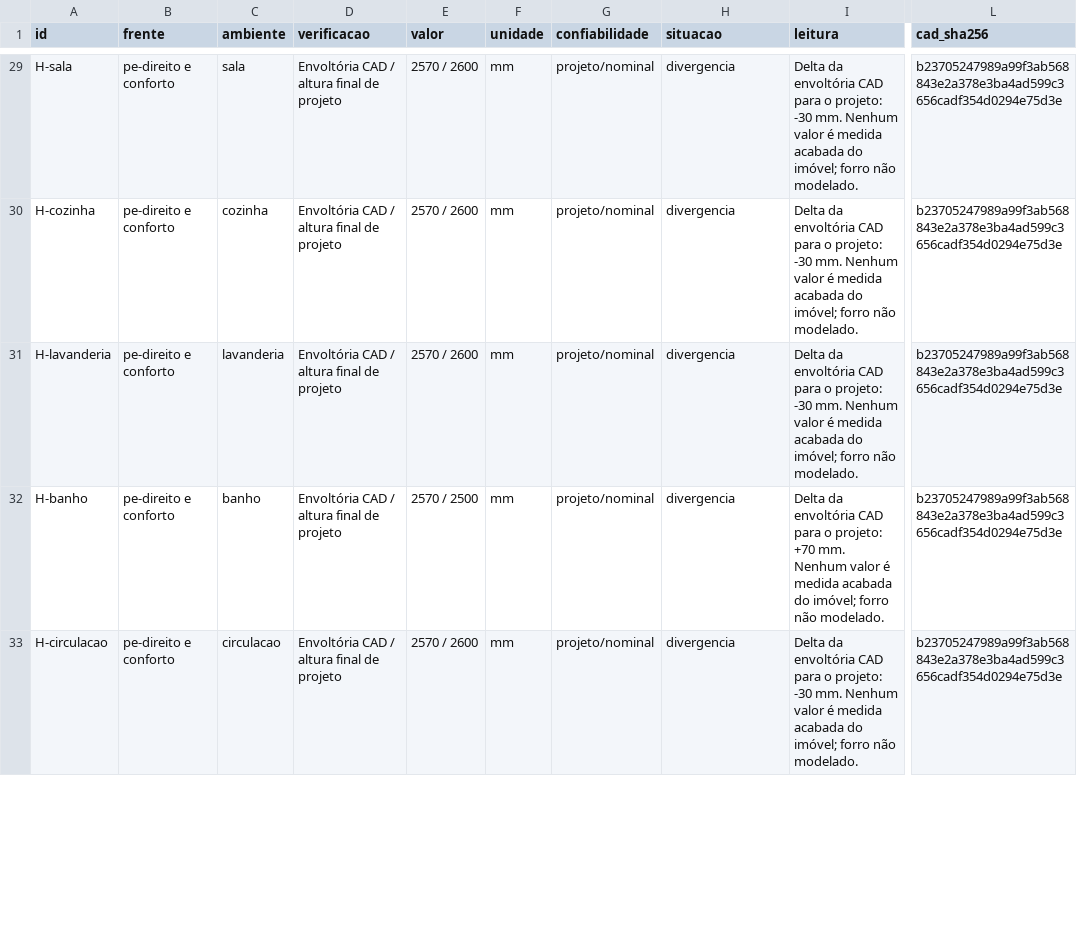
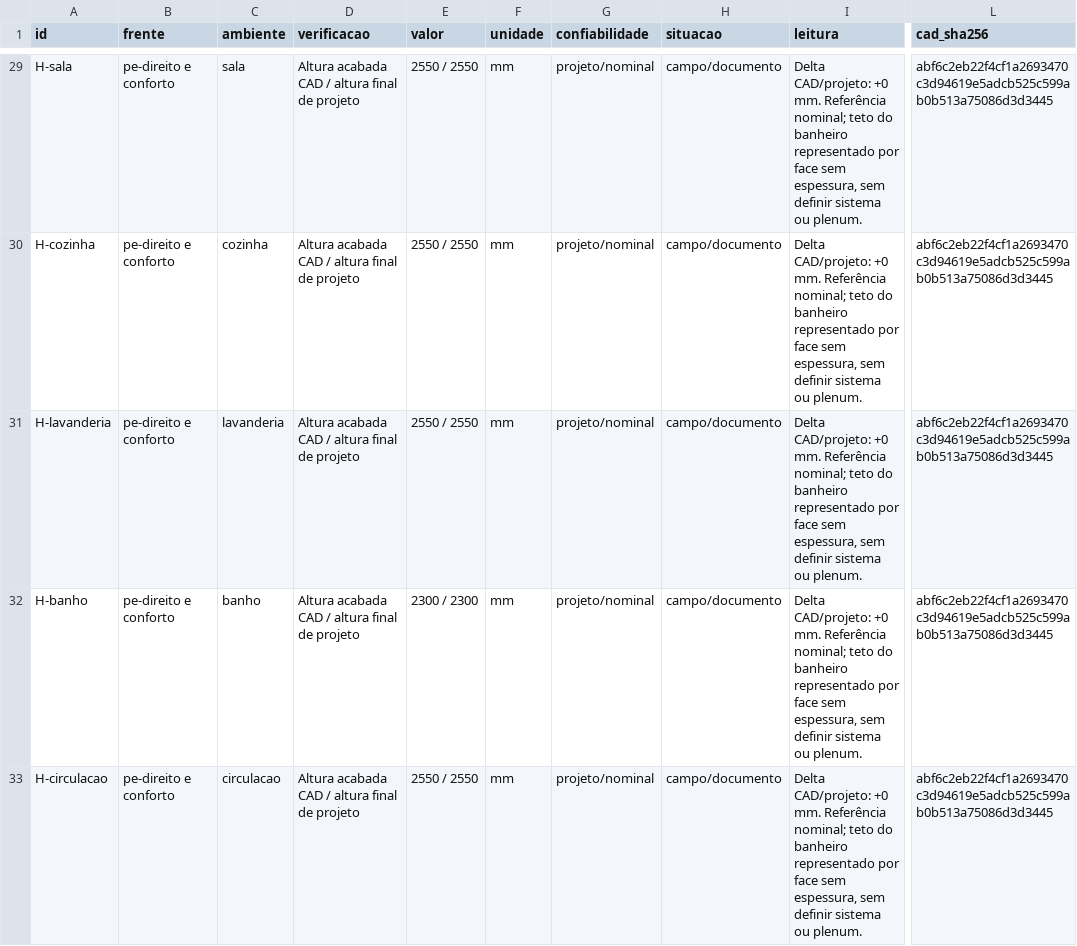
Before and after one commit to queiroz-labs/guedala-park, a CSV file: 02_Modelo_3D/Conferencia_uso.csv, drawn as a sheet; only a part is shown, gaps mark what is left out; the diff covers the shown part only; the diff names each change by its address in the sheet, - before the commit and + after, or states it on an @@ line.

Commit message:
Incorpora portas e alturas aprovadas no FreeCAD

```diff
--- a/02_Modelo_3D/Conferencia_uso.csv
+++ b/02_Modelo_3D/Conferencia_uso.csv
-D29:D33 (verificacao): Envoltória CAD / altura final de projeto
+D29:D33 (verificacao): Altura acabada CAD / altura final de projeto
-E29:E31 (valor): 2570 / 2600
+E29:E31 (valor): 2550 / 2550
-H29:H33 (situacao): divergencia
+H29:H33 (situacao): campo/documento
-I29:I31 (leitura): Delta da envoltória CAD para o projeto: -30 mm. Nenhum valor é medida acabada do imóvel; forro não modelado.
+I29:I31 (leitura): Delta CAD/projeto: +0 mm. Referência nominal; teto do banheiro representado por face sem espessura, sem definir sistema ou plenum.
-L29:L33 (cad_sha256): b23705247989a99f3ab568843e2a378e3ba4ad599c3656cadf354d0294e75d3e
+L29:L33 (cad_sha256): abf6c2eb22f4cf1a2693470c3d94619e5adcb525c599ab0b513a75086d3d3445
-E32 (valor): 2570 / 2500
+E32 (valor): 2300 / 2300
-I32 (leitura): Delta da envoltória CAD para o projeto: +70 mm. Nenhum valor é medida acabada do imóvel; forro não modelado.
+I32 (leitura): Delta CAD/projeto: +0 mm. Referência nominal; teto do banheiro representado por face sem espessura, sem definir sistema ou plenum.
-E33 (valor): 2570 / 2600
+E33 (valor): 2550 / 2550
-I33 (leitura): Delta da envoltória CAD para o projeto: -30 mm. Nenhum valor é medida acabada do imóvel; forro não modelado.
+I33 (leitura): Delta CAD/projeto: +0 mm. Referência nominal; teto do banheiro representado por face sem espessura, sem definir sistema ou plenum.
```
Also changed, not shown: 62 edited cells elsewhere in this file, 18 other files.
